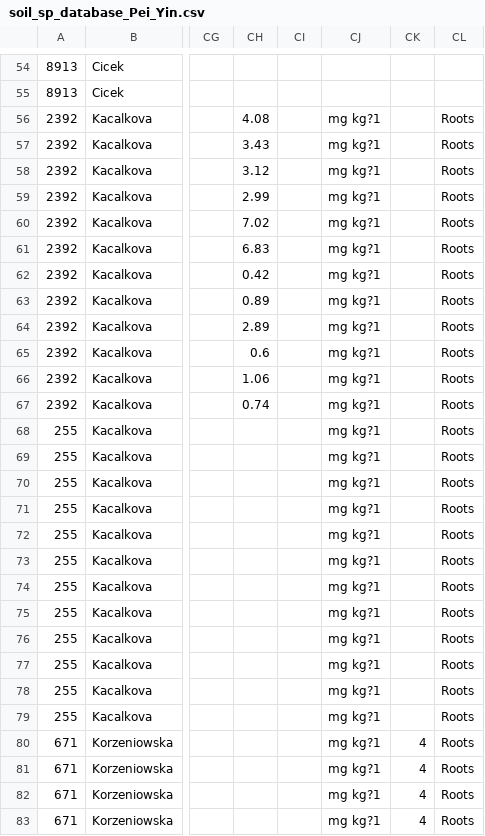
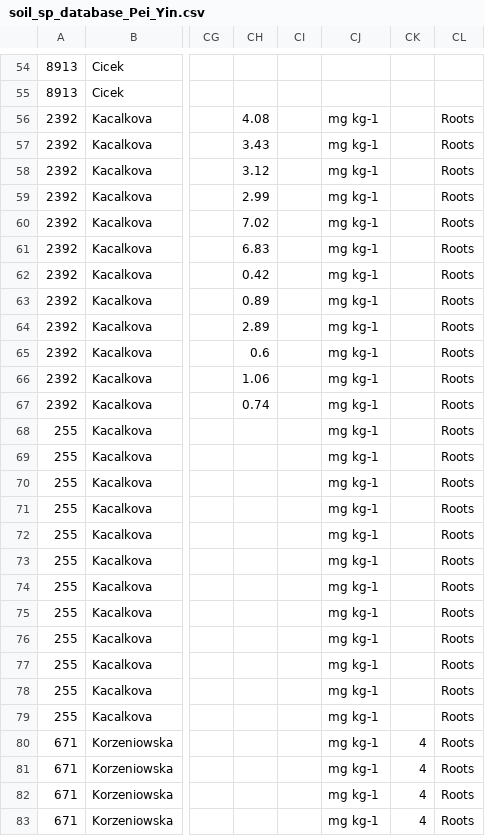
Before and after one commit to BeatriceGervaisBergeron/stage_phytobase, a CSV file: Pei Yin/data_cleaning_final/soil_sp_database_Pei_Yin.csv, drawn as a sheet; only a part is shown, gaps mark what is left out; the diff covers the shown part only; the diff names each change by its address in the sheet, - before the commit and + after, or states it on an @@ line.

Commit message:
removing the unreadable characters

```diff
--- a/Pei Yin/data_cleaning_final/soil_sp_database_Pei_Yin.csv
+++ b/Pei Yin/data_cleaning_final/soil_sp_database_Pei_Yin.csv
-CJ56:CJ83: mg kg?1
+CJ56:CJ83: mg kg-1
```
Also changed, not shown: 141 edited cells elsewhere in this file.
